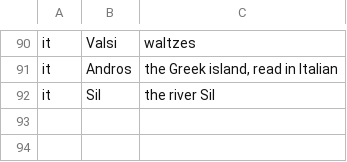
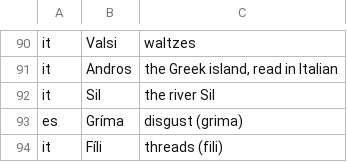
Before and after one commit to brendanlong/optimized-kokoro, a TSV file: tools/names/exclude_languages.tsv, drawn as a sheet; only a part is shown, gaps mark what is left out; the diff names each change by its address in the sheet, - before the commit and + after, or states it on an @@ line.

```diff
--- a/tools/names/exclude_languages.tsv
+++ b/tools/names/exclude_languages.tsv
+row 93: es | Gríma | disgust (grima)
+row 94: it | Fíli | threads (fili)
```
Also changed, not shown: tools/names/exclude.tsv, tools/names/review/common_words.tsv, 14 other files.
